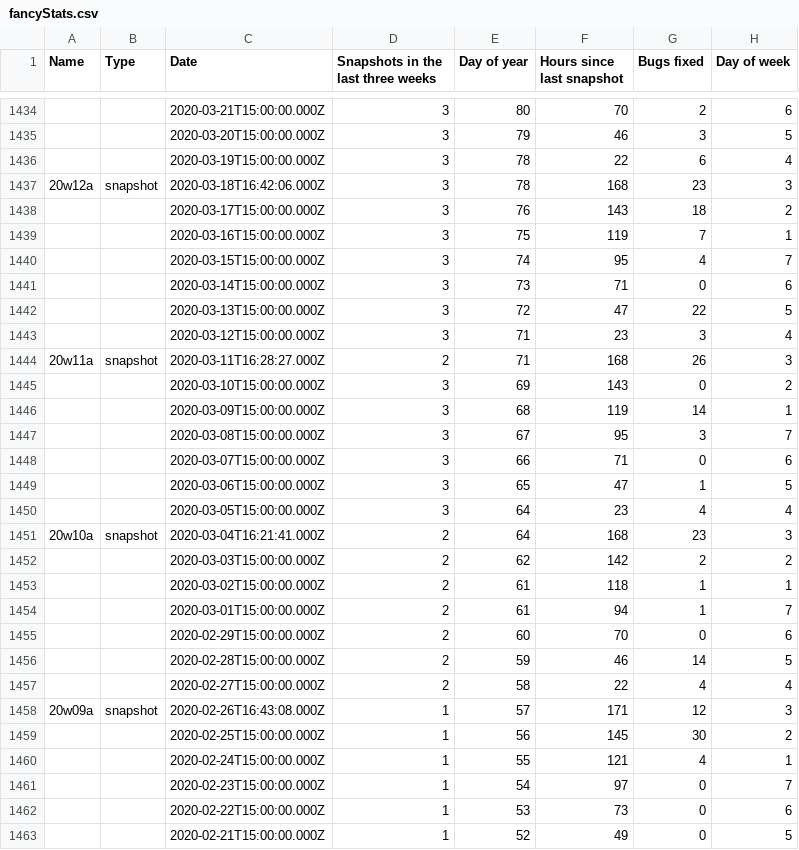
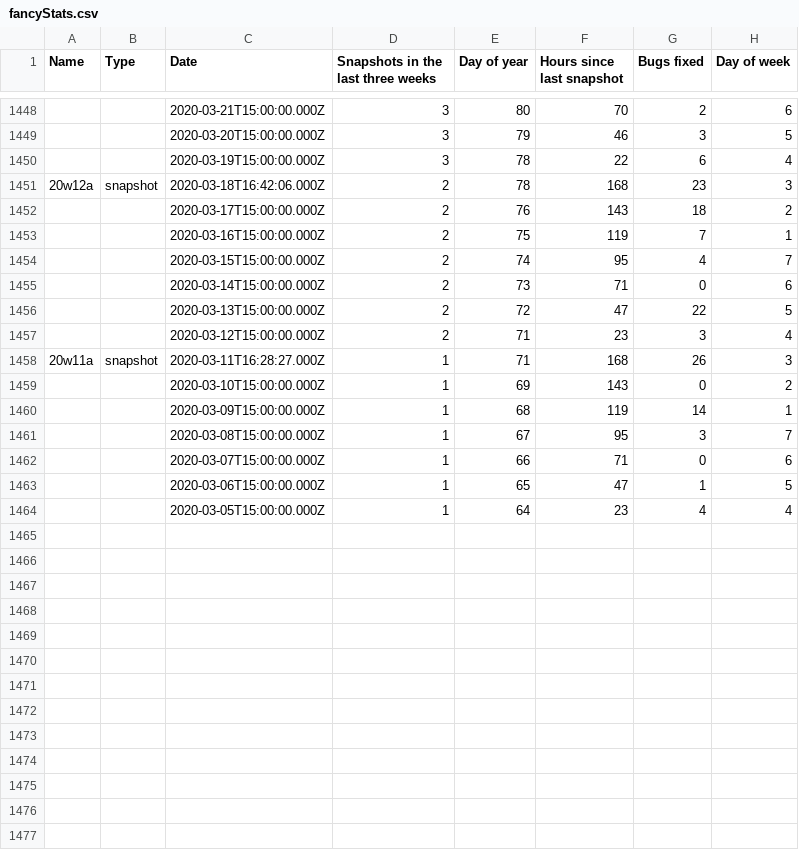
Before and after one commit to DEVTomatoCake/MCCNextSnapshot, a CSV file: fancyStats.csv, drawn as a sheet; only a part is shown, gaps mark what is left out; the diff covers the shown part only.

Commit message:
Update model & data

```diff
--- a/fancyStats.csv
+++ b/fancyStats.csv
@@ -1436,28 +1450,15 @@ Name,Type,Date,Snapshots in the last three weeks,Day of year,Hours since last sn
 ,,2020-03-19T15:00:00.000Z,3,78,22,6,4
-20w12a,snapshot,2020-03-18T16:42:06.000Z,3,78,168,23,3
-,,2020-03-17T15:00:00.000Z,3,76,143,18,2
-,,2020-03-16T15:00:00.000Z,3,75,119,7,1
-,,2020-03-15T15:00:00.000Z,3,74,95,4,7
-,,2020-03-14T15:00:00.000Z,3,73,71,0,6
-,,2020-03-13T15:00:00.000Z,3,72,47,22,5
-,,2020-03-12T15:00:00.000Z,3,71,23,3,4
-20w11a,snapshot,2020-03-11T16:28:27.000Z,2,71,168,26,3
-,,2020-03-10T15:00:00.000Z,3,69,143,0,2
-,,2020-03-09T15:00:00.000Z,3,68,119,14,1
-,,2020-03-08T15:00:00.000Z,3,67,95,3,7
-,,2020-03-07T15:00:00.000Z,3,66,71,0,6
-,,2020-03-06T15:00:00.000Z,3,65,47,1,5
-,,2020-03-05T15:00:00.000Z,3,64,23,4,4
-20w10a,snapshot,2020-03-04T16:21:41.000Z,2,64,168,23,3
-,,2020-03-03T15:00:00.000Z,2,62,142,2,2
-,,2020-03-02T15:00:00.000Z,2,61,118,1,1
-,,2020-03-01T15:00:00.000Z,2,61,94,1,7
-,,2020-02-29T15:00:00.000Z,2,60,70,0,6
-,,2020-02-28T15:00:00.000Z,2,59,46,14,5
-,,2020-02-27T15:00:00.000Z,2,58,22,4,4
-20w09a,snapshot,2020-02-26T16:43:08.000Z,1,57,171,12,3
-,,2020-02-25T15:00:00.000Z,1,56,145,30,2
-,,2020-02-24T15:00:00.000Z,1,55,121,4,1
-,,2020-02-23T15:00:00.000Z,1,54,97,0,7
-,,2020-02-22T15:00:00.000Z,1,53,73,0,6
-,,2020-02-21T15:00:00.000Z,1,52,49,0,5
+20w12a,snapshot,2020-03-18T16:42:06.000Z,2,78,168,23,3
+,,2020-03-17T15:00:00.000Z,2,76,143,18,2
+,,2020-03-16T15:00:00.000Z,2,75,119,7,1
+,,2020-03-15T15:00:00.000Z,2,74,95,4,7
+,,2020-03-14T15:00:00.000Z,2,73,71,0,6
+,,2020-03-13T15:00:00.000Z,2,72,47,22,5
+,,2020-03-12T15:00:00.000Z,2,71,23,3,4
+20w11a,snapshot,2020-03-11T16:28:27.000Z,1,71,168,26,3
+,,2020-03-10T15:00:00.000Z,1,69,143,0,2
+,,2020-03-09T15:00:00.000Z,1,68,119,14,1
+,,2020-03-08T15:00:00.000Z,1,67,95,3,7
+,,2020-03-07T15:00:00.000Z,1,66,71,0,6
+,,2020-03-06T15:00:00.000Z,1,65,47,1,5
+,,2020-03-05T15:00:00.000Z,1,64,23,4,4
```
Also changed, not shown: 14 added rows, 1 removed row and 1 edited cell elsewhere in this file, mcVersions.csv, 3 other files.
